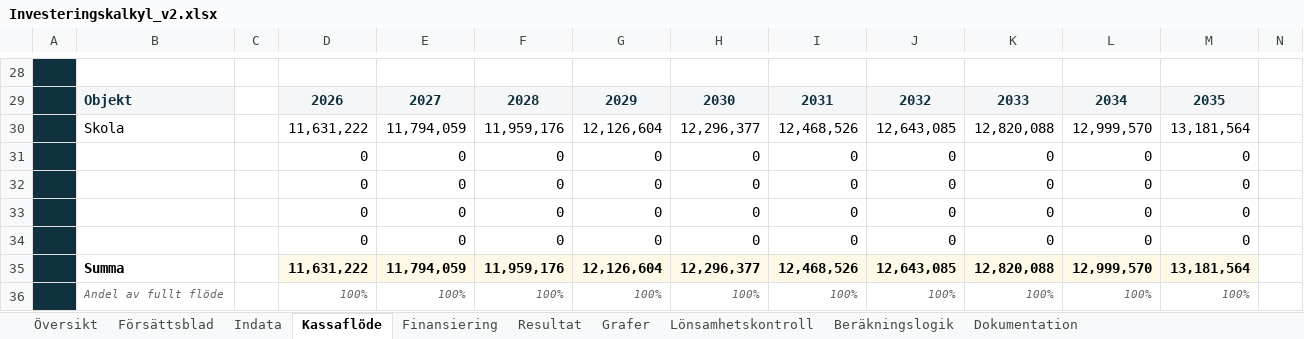
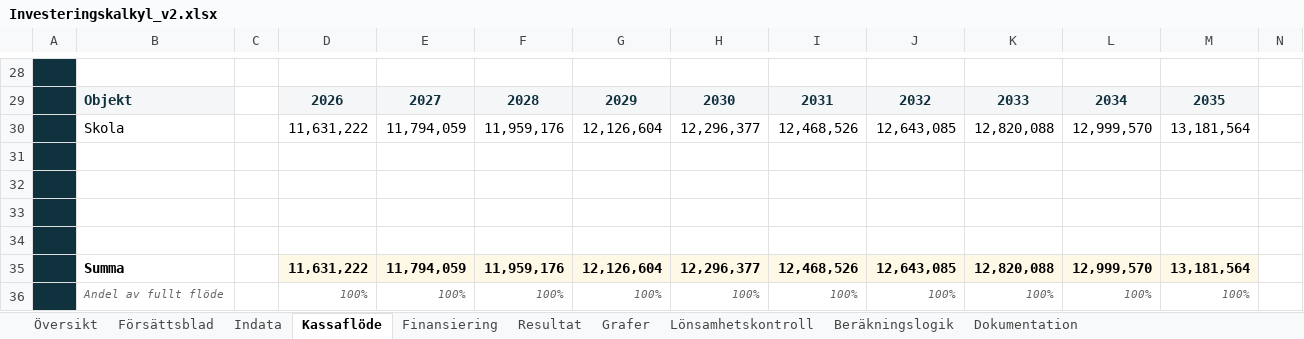
Before and after one commit to jockemedw/investeringskalkyl, an Excel workbook: build/oneshot/Investeringskalkyl_v2.xlsx, sheet Kassaflöde, drawn as a sheet; only a part is shown, gaps mark what is left out; values as stored, in another font and other column widths than the file's, no borders; charts and pictures not drawn; rows hold the shown columns only; the diff names each change by its address in the sheet, - before the commit and + after, or states it on an @@ line.

```diff
--- a/build/oneshot/Investeringskalkyl_v2.xlsx (sheet Kassaflöde)
+++ b/build/oneshot/Investeringskalkyl_v2.xlsx (sheet Kassaflöde)
-row 31:  |  |  | 0 | 0 | 0 | 0 | 0 | 0 | 0 | 0 | 0 | 0
+row 31: (empty)
-row 32:  |  |  | 0 | 0 | 0 | 0 | 0 | 0 | 0 | 0 | 0 | 0
+row 32: (empty)
-row 33:  |  |  | 0 | 0 | 0 | 0 | 0 | 0 | 0 | 0 | 0 | 0
+row 33: (empty)
-row 34:  |  |  | 0 | 0 | 0 | 0 | 0 | 0 | 0 | 0 | 0 | 0
+row 34: (empty)
```
Also changed, not shown: sheet Indata, sheet Resultat, sheet Försättsblad, formulas that keep their value, charts or pictures, 4 other files.
